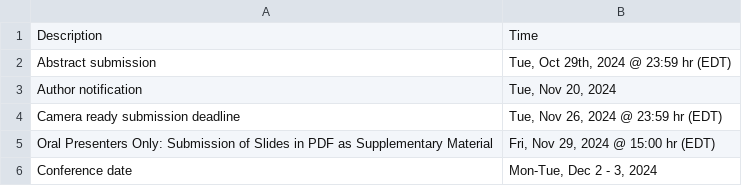
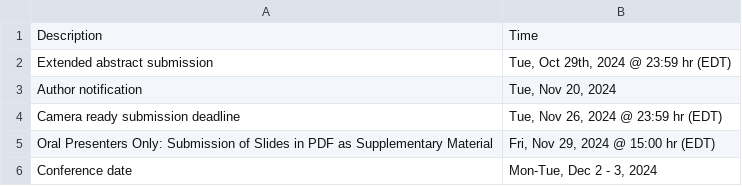
Before and after one commit to uwcvis/cvis2025, a CSV file: _data/important_dates.csv, drawn as a sheet.

Commit message:
abstract to extended abstract

```diff
--- a/_data/important_dates.csv
+++ b/_data/important_dates.csv
@@ -1,3 +1,3 @@
 "Description","Time"
-"Abstract submission","Tue, Oct 29th, 2024 @ 23:59 hr (EDT)"
+"Extended abstract submission","Tue, Oct 29th, 2024 @ 23:59 hr (EDT)"
 "Author notification","Tue, Nov 20, 2024"
```
